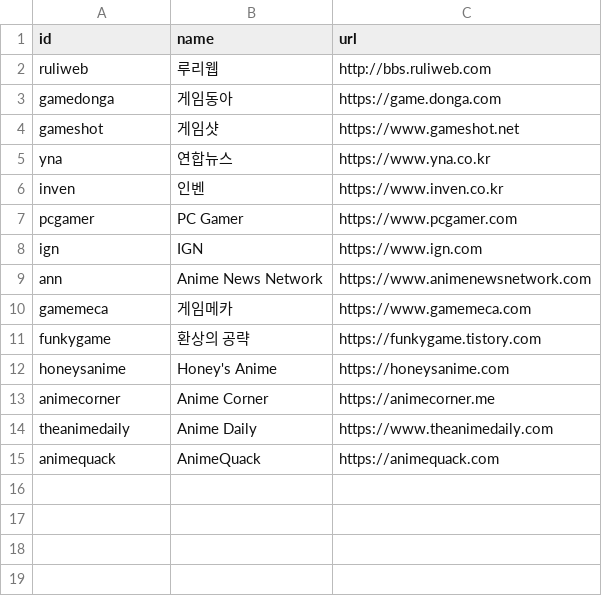
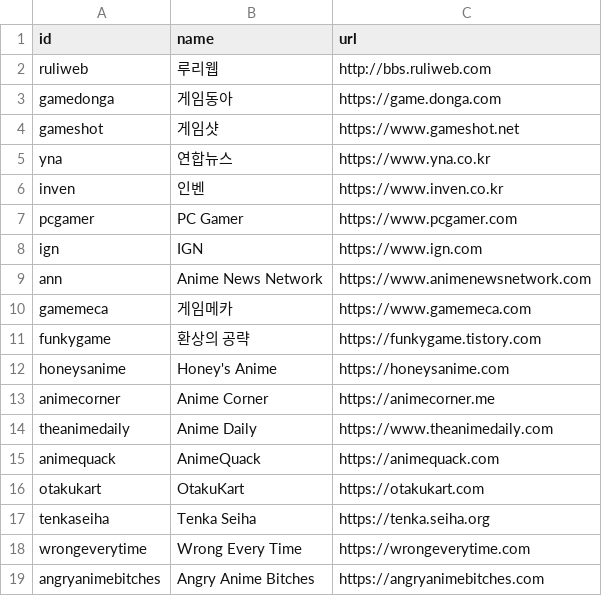
Before and after one commit to terajh/tera-rss, a CSV file: feeds/anime/publishers.csv, drawn as a sheet.

```diff
--- a/feeds/anime/publishers.csv
+++ b/feeds/anime/publishers.csv
@@ -15 +15,5 @@ theanimedaily,Anime Daily,https://www.theanimedaily.com
 animequack,AnimeQuack,https://animequack.com
+otakukart,OtakuKart,https://otakukart.com
+tenkaseiha,Tenka Seiha,https://tenka.seiha.org
+wrongeverytime,Wrong Every Time,https://wrongeverytime.com
+angryanimebitches,Angry Anime Bitches,https://angryanimebitches.com
```
Also changed, not shown: feeds/anime/feed_specs.csv.
